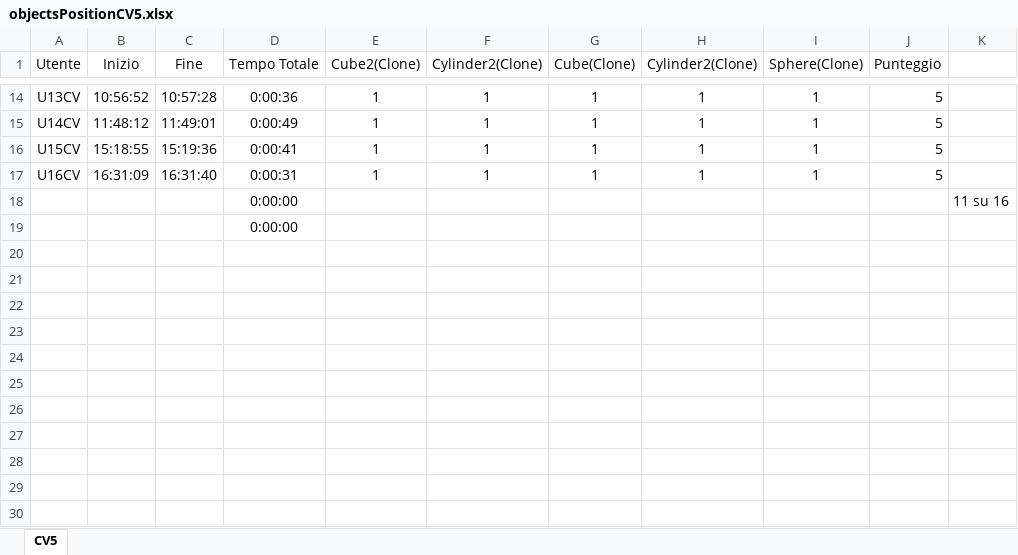
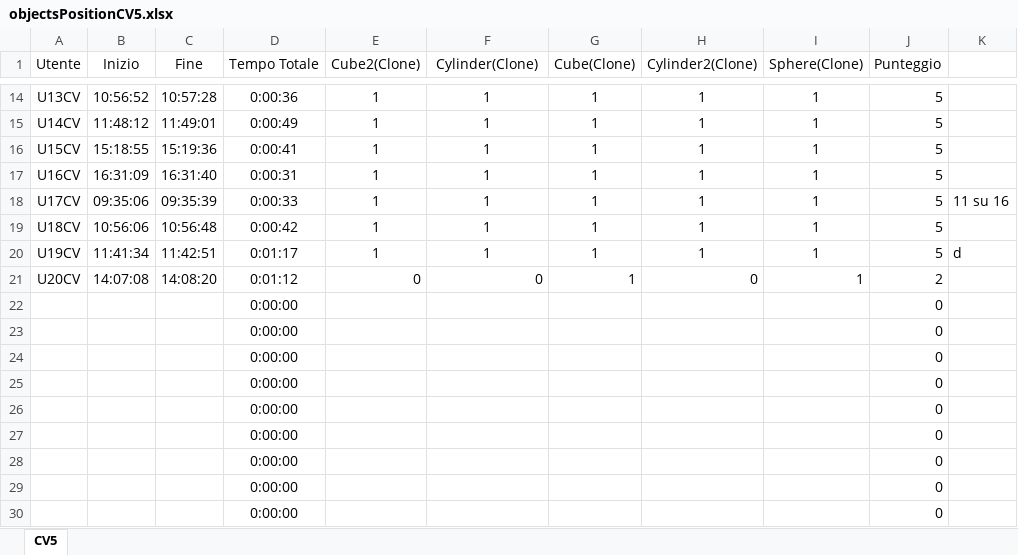
Before and after one commit to piovesanaedoardo/HapticMemorySequence, an Excel workbook: objectsPositionCV5.xlsx, sheet CV5, drawn as a sheet; only a part is shown, gaps mark what is left out; values as stored, in another font and other column widths than the file's, no borders; removed rows and columns are numbered as before the commit, all else as after; the diff names each change by its address in the sheet, - before the commit and + after, or states it on an @@ line.

```diff
--- a/objectsPositionCV5.xlsx (sheet CV5)
+++ b/objectsPositionCV5.xlsx (sheet CV5)
-F1: Cylinder2(Clone)
+F1: Cylinder(Clone)
-row 18:  |  |  | 0:00:00 |  |  |  |  |  |  | 11 su 16
-row 19:  |  |  | 0:00:00
+row 18: U17CV | 09:35:06 | 09:35:39 | 0:00:33 | 1 | 1 | 1 | 1 | 1 | 5 | 11 su 16
+row 19: U18CV | 10:56:06 | 10:56:48 | 0:00:42 | 1 | 1 | 1 | 1 | 1 | 5
+row 20: U19CV | 11:41:34 | 11:42:51 | 0:01:17 | 1 | 1 | 1 | 1 | 1 | 5 | d
+row 21: U20CV | 14:07:08 | 14:08:20 | 0:01:12 | 0 | 0 | 1 | 0 | 1 | 2
+row 22:  |  |  | 0:00:00 |  |  |  |  |  | 0
+row 23:  |  |  | 0:00:00 |  |  |  |  |  | 0
+row 24:  |  |  | 0:00:00 |  |  |  |  |  | 0
+row 25:  |  |  | 0:00:00 |  |  |  |  |  | 0
+row 26:  |  |  | 0:00:00 |  |  |  |  |  | 0
+row 27:  |  |  | 0:00:00 |  |  |  |  |  | 0
+row 28:  |  |  | 0:00:00 |  |  |  |  |  | 0
+row 29:  |  |  | 0:00:00 |  |  |  |  |  | 0
+row 30:  |  |  | 0:00:00 |  |  |  |  |  | 0
```
Also changed, not shown: CV3_final.xlsx, 4 other files.
